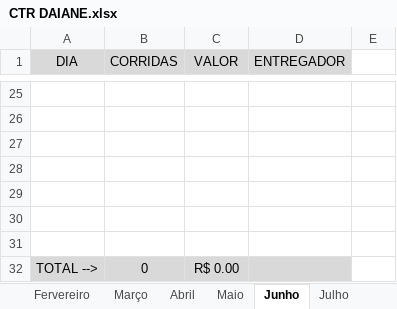
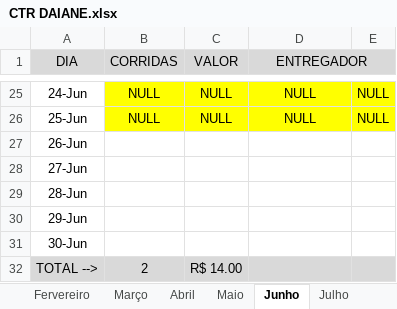
Before and after one commit to DanielGermanosilva/CORRIDAS, an Excel workbook: CTR DAIANE.xlsx, sheet Junho, drawn as a sheet; only a part is shown, gaps mark what is left out; values as stored, in another font and other column widths than the file's, no borders; the diff covers the shown part only; the diff names each change by its address in the sheet, - before the commit and + after, or states it on an @@ line.

```diff
--- a/CTR DAIANE.xlsx (sheet Junho)
+++ b/CTR DAIANE.xlsx (sheet Junho)
+D1:E1 merged
-E1 fill: none
+E1 fill: #D9D9D9
-row 25: (empty)
+row 25: 24-Jun | NULL | NULL | NULL | NULL
-B25:E26 fill: none
+B25:E26 fill: #FFFF00
-row 26: (empty)
+row 26: 25-Jun | NULL | NULL | NULL | NULL
-A27 (DIA): (empty)
+A27 (DIA): 26-Jun
-A28 (DIA): (empty)
+A28 (DIA): 27-Jun
-A29 (DIA): (empty)
+A29 (DIA): 28-Jun
-A30 (DIA): (empty)
+A30 (DIA): 29-Jun
-A31 (DIA): (empty)
+A31 (DIA): 30-Jun
-B32 (CORRIDAS): 0
+B32 (CORRIDAS): 2
-C32 (VALOR): R$ 0.00
+C32 (VALOR): R$ 14.00
-E32 fill: none
+E32 fill: #D9D9D9
```
Also changed, not shown: 55 edited cells and cell formats elsewhere in this sheet.
